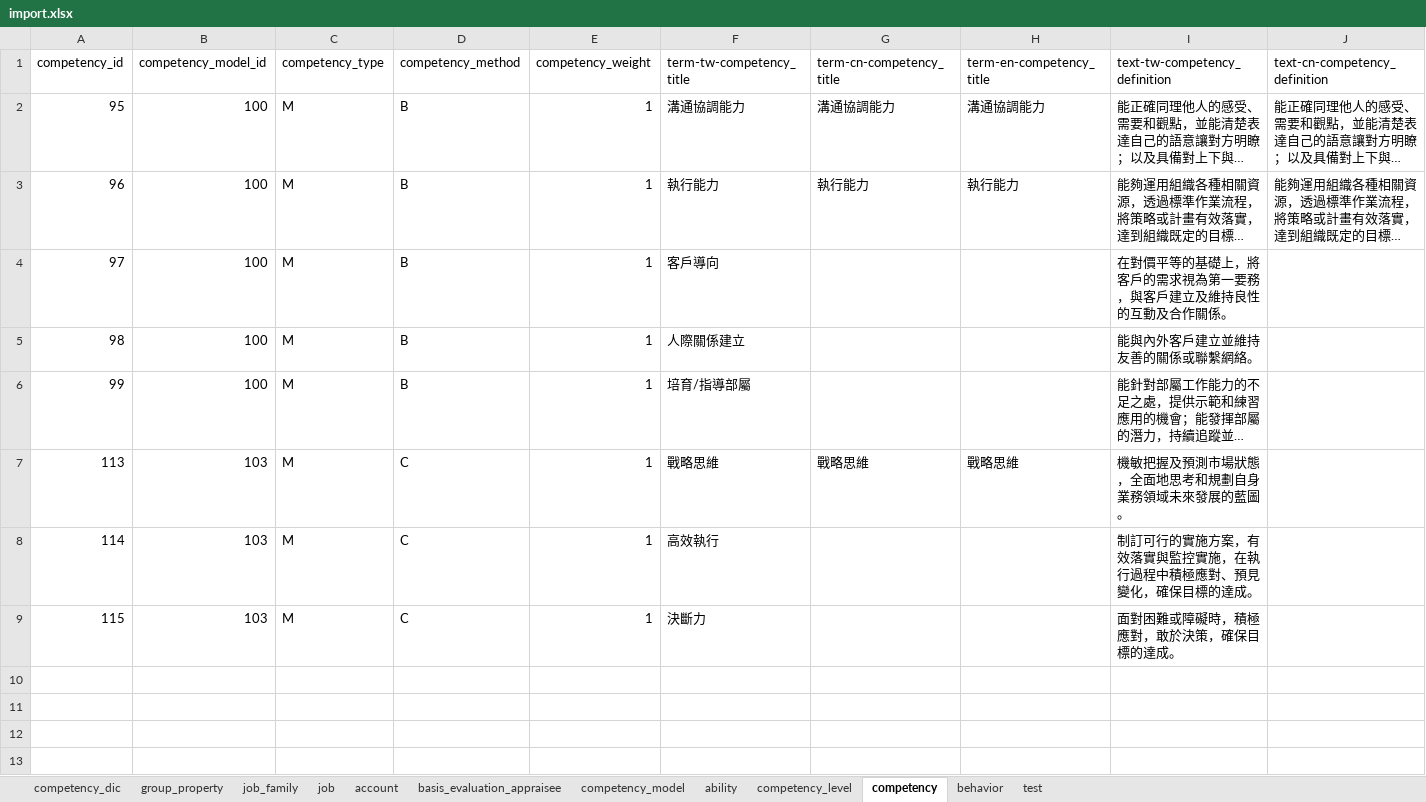
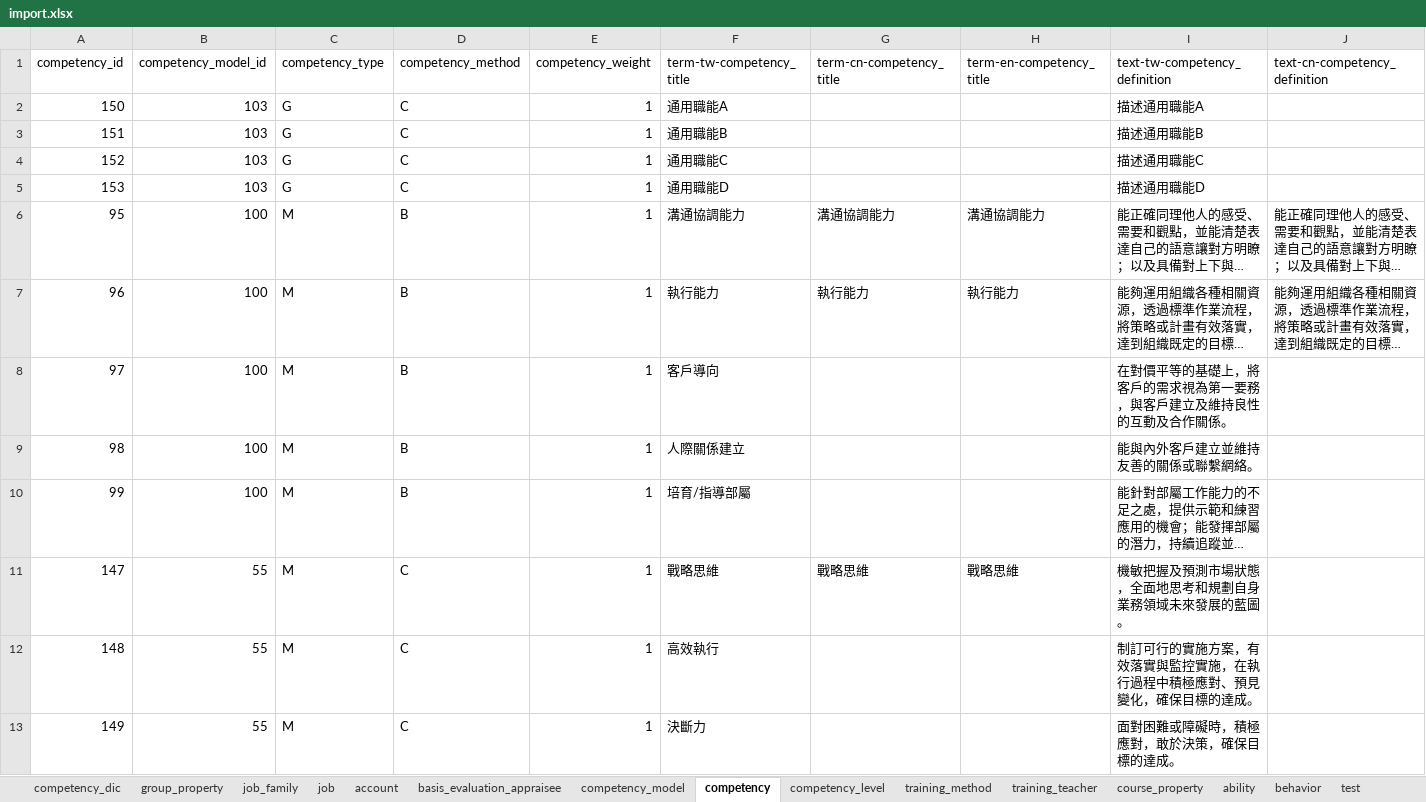
Before and after one commit to little2/h_r_d, an Excel workbook: import.xlsx, sheet competency, drawn as a sheet; only a part is shown; long unchanged cells end in …; values as stored, in another font and other column widths than the file's, no borders; addresses are those after the commit; rows hold the shown columns only; the diff names each change by its address in the sheet, - before the commit and + after, or states it on an @@ line.

```diff
--- a/import.xlsx (sheet competency)
+++ b/import.xlsx (sheet competency)
+sheet tab: training_method
+sheet tab: training_teacher
+sheet tab: course_property
@@ sheet tab order changed: competency_dic | group_property | job_family | job | account | basis_evaluation_appraisee | competency_model | competency | competency_level | training_method | training_teacher | course_property | ability | behavior | test @@
+row 2: 150 | 103 | G | C | 1 | 通用職能A |  |  | 描述通用職能A
+row 3: 151 | 103 | G | C | 1 | 通用職能B |  |  | 描述通用職能B
+row 4: 152 | 103 | G | C | 1 | 通用職能C |  |  | 描述通用職能C
+row 5: 153 | 103 | G | C | 1 | 通用職能D |  |  | 描述通用職能D
-A11 (competency_id): 113
+A11 (competency_id): 147
-B11:B13 (competency_model_id): 103
+B11:B13 (competency_model_id): 55
-A12 (competency_id): 114
+A12 (competency_id): 148
-A13 (competency_id): 115
+A13 (competency_id): 149
```
Also changed, not shown: sheet ability, sheet competency_level, sheet competency_model, formulas that keep their value, 23 other files.
